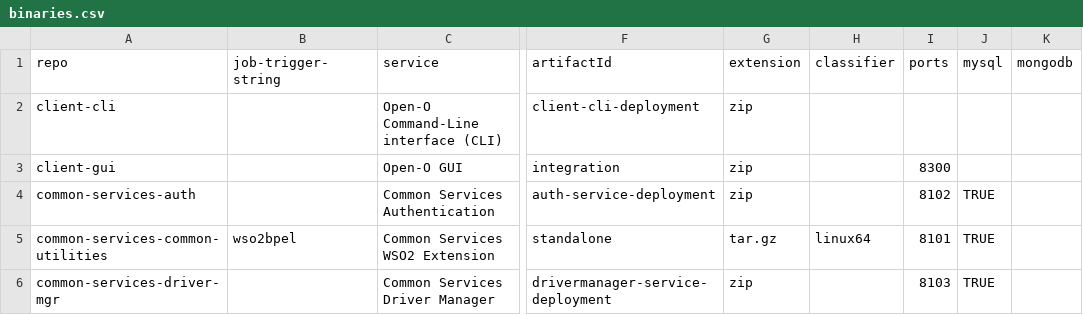
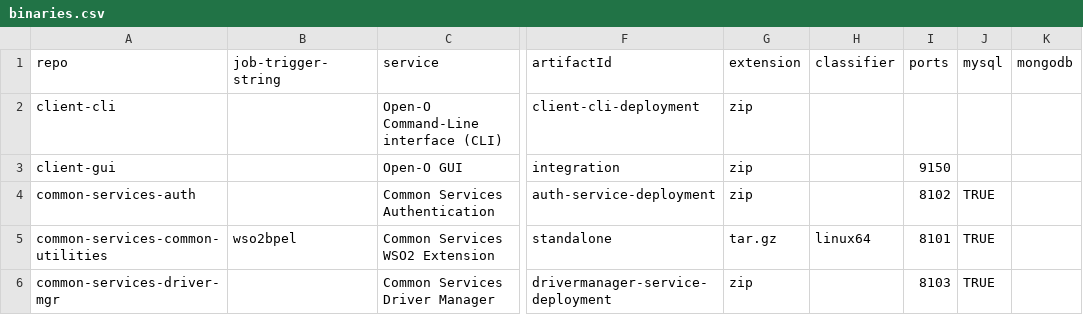
Before and after one commit to open-o/integration, a CSV file: autorelease/binaries.csv, drawn as a sheet; only a part is shown, gaps mark what is left out; the diff names each change by its address in the sheet, - before the commit and + after, or states it on an @@ line.

Commit message:
change msb service port of client-gui
Issue-id: CLIENT-174

Change-Id: I52691b890eac3d3f7cec360c28043dcd552b919a
Signed-off-by: “shentao” <shentao@chinamobile.com>

```diff
--- a/autorelease/binaries.csv
+++ b/autorelease/binaries.csv
-I3 (ports): 8300
+I3 (ports): 9150
```
Also changed, not shown: 4 other files.
